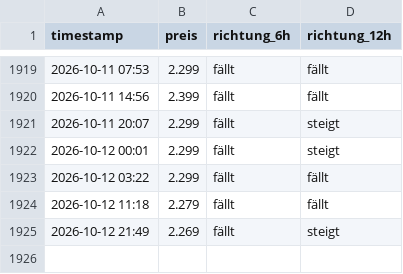
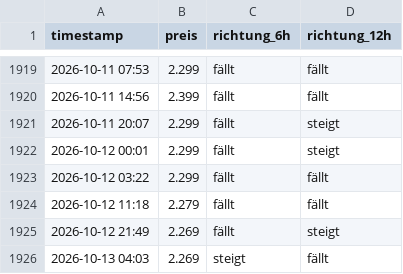
Before and after one commit to felixschrader/dieselpreisprognose, a CSV file: data/ml/preis_live_log.csv, drawn as a sheet; only a part is shown, gaps mark what is left out; the diff names each change by its address in the sheet, - before the commit and + after, or states it on an @@ line.

```diff
--- a/data/ml/preis_live_log.csv
+++ b/data/ml/preis_live_log.csv
+row 1926: 2026-10-13 04:03 | 2.269 | steigt | fällt
```
Also changed, not shown: data/brent_futures_intraday_1h.csv, 1 other file.
